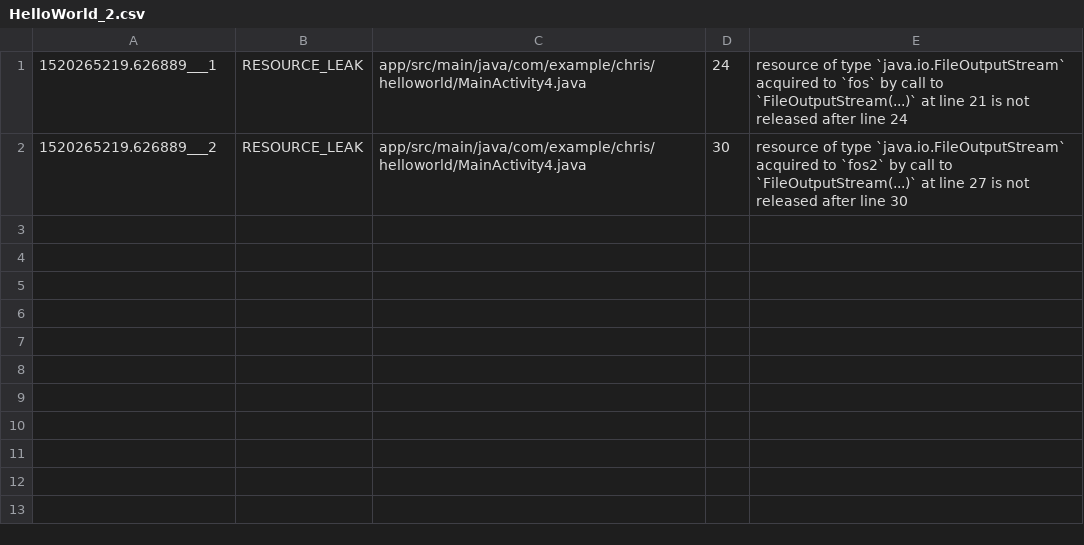
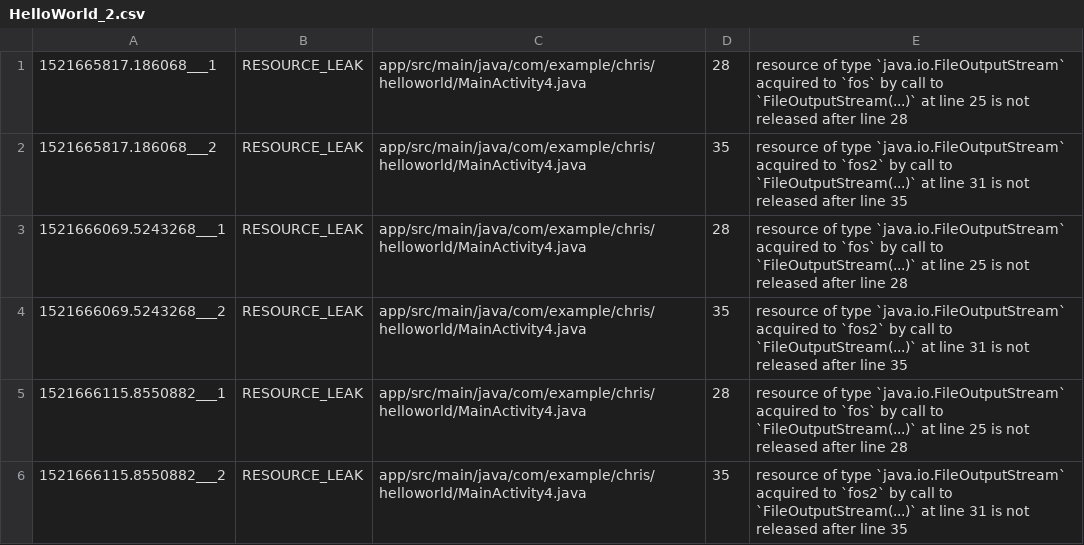
Before and after one commit to iivanoo/app-evolution-toolkit, a CSV file: SP1/repo_subfolder/cmdras/HelloWorld_2.csv, drawn as a sheet.

```diff
--- a/SP1/repo_subfolder/cmdras/HelloWorld_2.csv
+++ b/SP1/repo_subfolder/cmdras/HelloWorld_2.csv
@@ -1,2 +1,6 @@
-1520265219.626889___1,RESOURCE_LEAK,app/src/main/java/com/example/chris/helloworld/MainActivity4.java,24,   resource of type `java.io.FileOutputStream` acquired to `fos` by call to `FileOutputStream(...)` at line 21 is not released after line 24
-1520265219.626889___2,RESOURCE_LEAK,app/src/main/java/com/example/chris/helloworld/MainActivity4.java,30,   resource of type `java.io.FileOutputStream` acquired to `fos2` by call to `FileOutputStream(...)` at line 27 is not released after line 30
+1521665817.186068___1,RESOURCE_LEAK,app/src/main/java/com/example/chris/helloworld/MainActivity4.java,28,   resource of type `java.io.FileOutputStream` acquired to `fos` by call to `FileOutputStream(...)` at line 25 is not released after line 28
+1521665817.186068___2,RESOURCE_LEAK,app/src/main/java/com/example/chris/helloworld/MainActivity4.java,35,   resource of type `java.io.FileOutputStream` acquired to `fos2` by call to `FileOutputStream(...)` at line 31 is not released after line 35
+1521666069.5243268___1,RESOURCE_LEAK,app/src/main/java/com/example/chris/helloworld/MainActivity4.java,28,   resource of type `java.io.FileOutputStream` acquired to `fos` by call to `FileOutputStream(...)` at line 25 is not released after line 28
+1521666069.5243268___2,RESOURCE_LEAK,app/src/main/java/com/example/chris/helloworld/MainActivity4.java,35,   resource of type `java.io.FileOutputStream` acquired to `fos2` by call to `FileOutputStream(...)` at line 31 is not released after line 35
+1521666115.8550882___1,RESOURCE_LEAK,app/src/main/java/com/example/chris/helloworld/MainActivity4.java,28,   resource of type `java.io.FileOutputStream` acquired to `fos` by call to `FileOutputStream(...)` at line 25 is not released after line 28
+1521666115.8550882___2,RESOURCE_LEAK,app/src/main/java/com/example/chris/helloworld/MainActivity4.java,35,   resource of type `java.io.FileOutputStream` acquired to `fos2` by call to `FileOutputStream(...)` at line 31 is not released after line 35
```
Also changed, not shown: SP1/repo_subfolder/cmdras/HelloWorld_1.csv, 3 other files.
